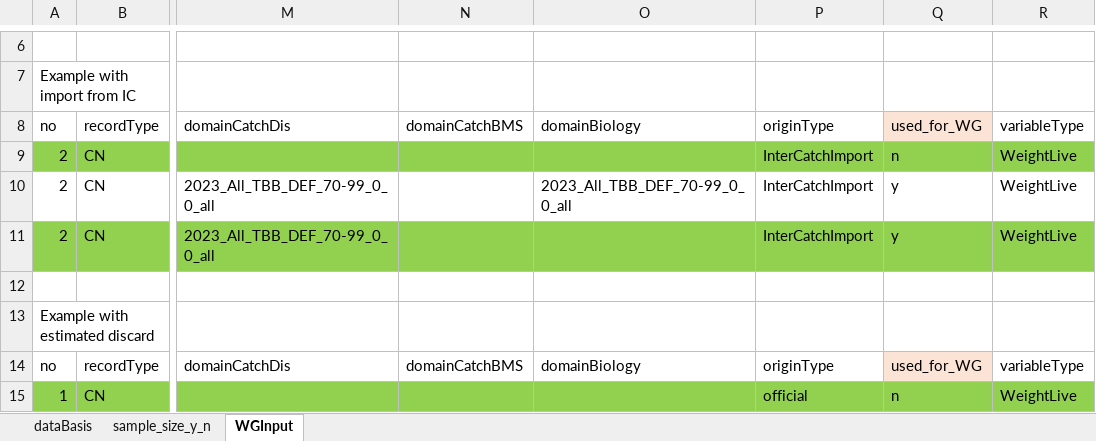
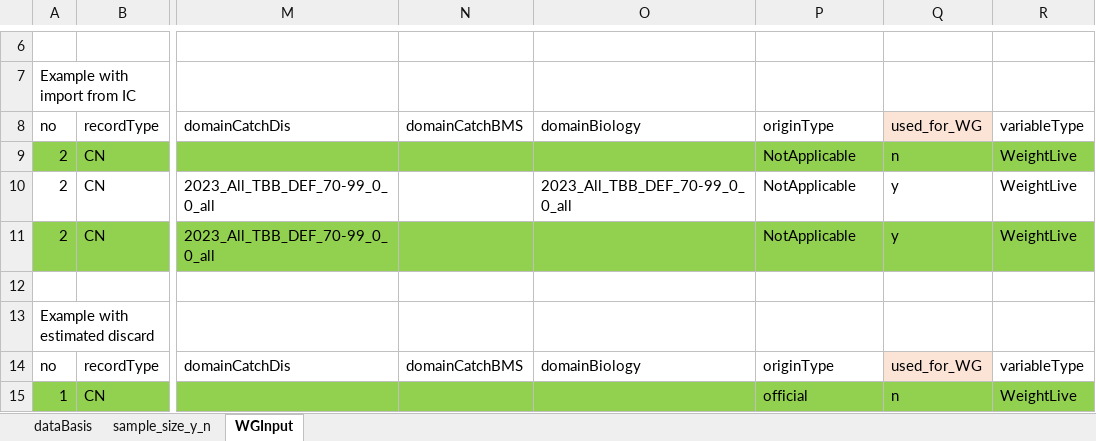
Before and after one commit to ices-tools-dev/RDBESstockCoord, an Excel workbook: WGRDBESstockCoord/format/CEF_issues/counts_mandatory.xlsx, sheet WGInput, drawn as a sheet; only a part is shown, gaps mark what is left out; values as stored, in another font and other column widths than the file's, no borders; charts and pictures not drawn; the diff names each change by its address in the sheet, - before the commit and + after, or states it on an @@ line.

```diff
--- a/WGRDBESstockCoord/format/CEF_issues/counts_mandatory.xlsx (sheet WGInput)
+++ b/WGRDBESstockCoord/format/CEF_issues/counts_mandatory.xlsx (sheet WGInput)
-P9:P11: InterCatchImport
+P9:P11: NotApplicable
```
Also changed, not shown: charts or pictures, WGRDBESstockCoord/format/CEF_issues/effort_hawg_example.xlsx.
